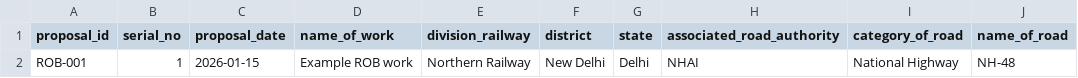
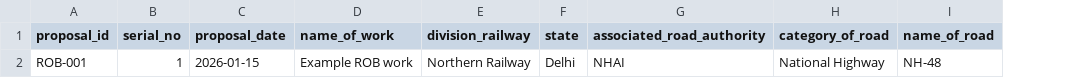
Before and after one commit to harsmunna2004/ROB-RUB-PORTAL, a CSV file: sample-data/rob_rub_master_template.csv, drawn as a sheet; the diff names each change by its address in the sheet, - before the commit and + after, or states it on an @@ line.

Commit message:
Remove district filter from ROB RUB register

```diff
--- a/sample-data/rob_rub_master_template.csv
+++ b/sample-data/rob_rub_master_template.csv
-column F (district), row 2: New Delhi
```
Also changed, not shown: 8 other files.
